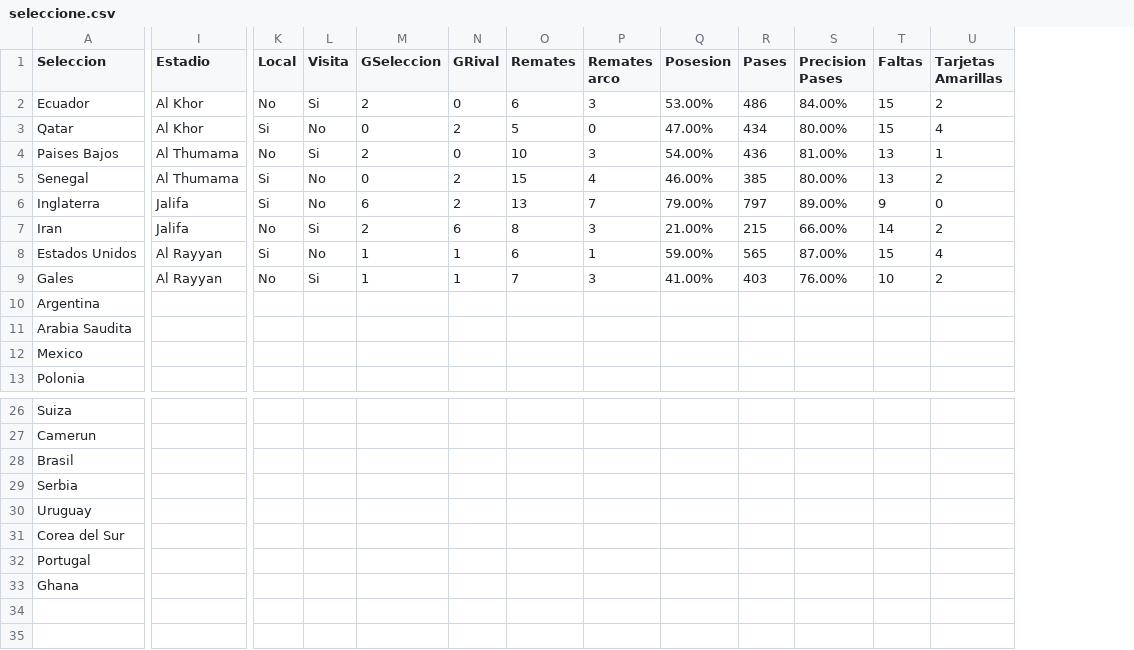
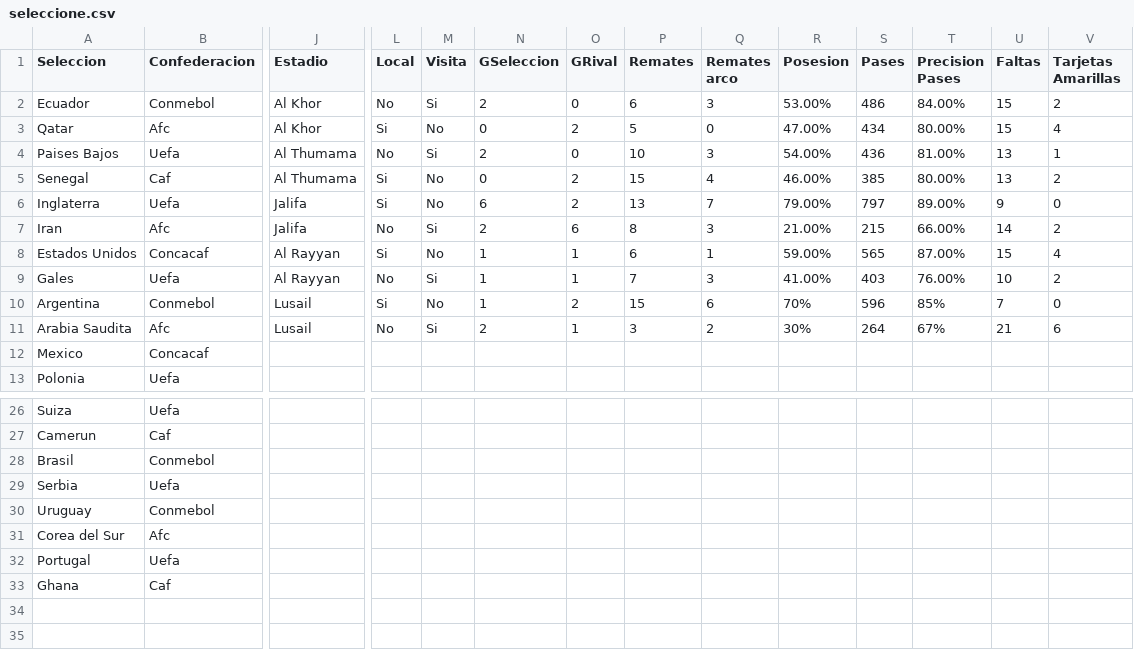
Before and after one commit to xtiandres/udafutec, a CSV file: data/qatar/seleccione.csv, drawn as a sheet; only a part is shown, gaps mark what is left out; addresses are those after the commit; the diff covers the shown part only; the diff names each change by its address in the sheet, - before the commit and + after, or states it on an @@ line.

Commit message:
update rank oct 22

```diff
--- a/data/qatar/seleccione.csv
+++ b/data/qatar/seleccione.csv
+column B (Confederacion), rows 2-13: Conmebol | Afc | Uefa | Caf | Uefa | Afc | Concacaf | Uefa | Conmebol | Afc | Concacaf | Uefa; rows 26-33: Uefa | Caf | Conmebol | Uefa | Conmebol | Afc | Uefa | Caf
-J10:J11 (Estadio): (empty)
+J10:J11 (Estadio): Lusail
-L10 (Local): (empty)
+L10 (Local): Si
-M10 (Visita): (empty)
+M10 (Visita): No
-N10 (GSeleccion): (empty)
+N10 (GSeleccion): 1
-O10 (GRival): (empty)
+O10 (GRival): 2
-P10 (Remates): (empty)
+P10 (Remates): 15
-Q10 (Remates arco): (empty)
+Q10 (Remates arco): 6
-R10 (Posesion): (empty)
+R10 (Posesion): 70%
-S10 (Pases): (empty)
+S10 (Pases): 596
-T10 (Precision Pases): (empty)
+T10 (Precision Pases): 85%
-U10 (Faltas): (empty)
+U10 (Faltas): 7
-V10 (Tarjetas Amarillas): (empty)
+V10 (Tarjetas Amarillas): 0
-L11 (Local): (empty)
+L11 (Local): No
-M11 (Visita): (empty)
+M11 (Visita): Si
-N11 (GSeleccion): (empty)
+N11 (GSeleccion): 2
-O11 (GRival): (empty)
+O11 (GRival): 1
-P11 (Remates): (empty)
+P11 (Remates): 3
-Q11 (Remates arco): (empty)
+Q11 (Remates arco): 2
-R11 (Posesion): (empty)
+R11 (Posesion): 30%
-S11 (Pases): (empty)
+S11 (Pases): 264
-T11 (Precision Pases): (empty)
+T11 (Precision Pases): 67%
-U11 (Faltas): (empty)
+U11 (Faltas): 21
-V11 (Tarjetas Amarillas): (empty)
+V11 (Tarjetas Amarillas): 6
```
Also changed, not shown: 45 edited cells elsewhere in this file, 5 other files.
